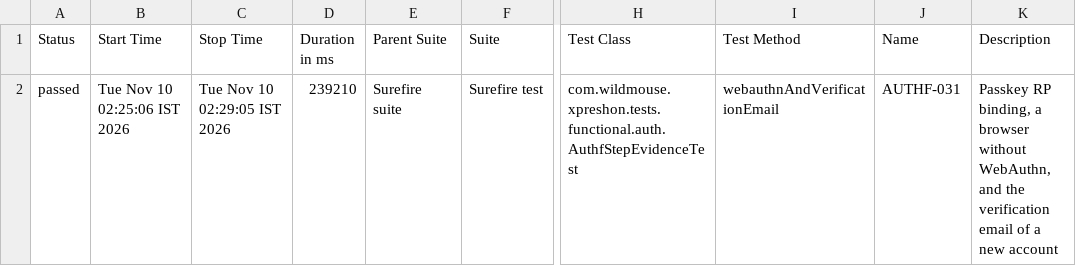
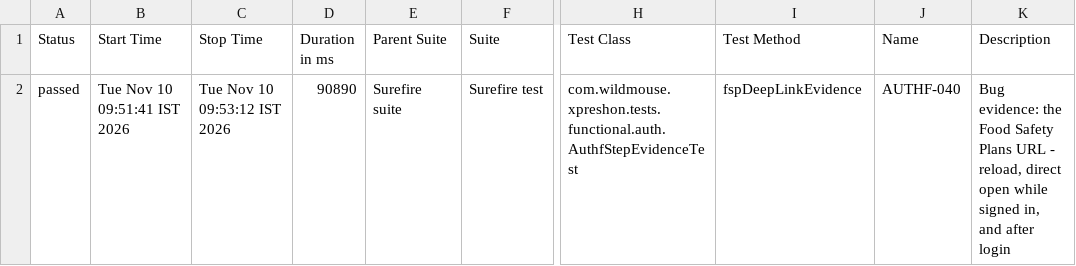
Before and after one commit to sarandadanika/wm-test-report, a CSV file: releases/release-01/data/suites.csv, drawn as a sheet; only a part is shown, gaps mark what is left out; the diff names each change by its address in the sheet, - before the commit and + after, or states it on an @@ line.

Commit message:
release-01 - 132/201 passed (2026-11-10 09:53)

```diff
--- a/releases/release-01/data/suites.csv
+++ b/releases/release-01/data/suites.csv
-B2 (Start Time): Tue Nov 10 02:25:06 IST 2026
+B2 (Start Time): Tue Nov 10 09:51:41 IST 2026
-C2 (Stop Time): Tue Nov 10 02:29:05 IST 2026
+C2 (Stop Time): Tue Nov 10 09:53:12 IST 2026
-D2 (Duration in ms): 239210
+D2 (Duration in ms): 90890
-I2 (Test Method): webauthnAndVerificationEmail
+I2 (Test Method): fspDeepLinkEvidence
-J2 (Name): AUTHF-031
+J2 (Name): AUTHF-040
-K2 (Description): Passkey RP binding, a browser without WebAuthn, and the verification email of a new account
+K2 (Description): Bug evidence: the Food Safety Plans URL - reload, direct open while signed in, and after login
```
Also changed, not shown: 33 other files.
